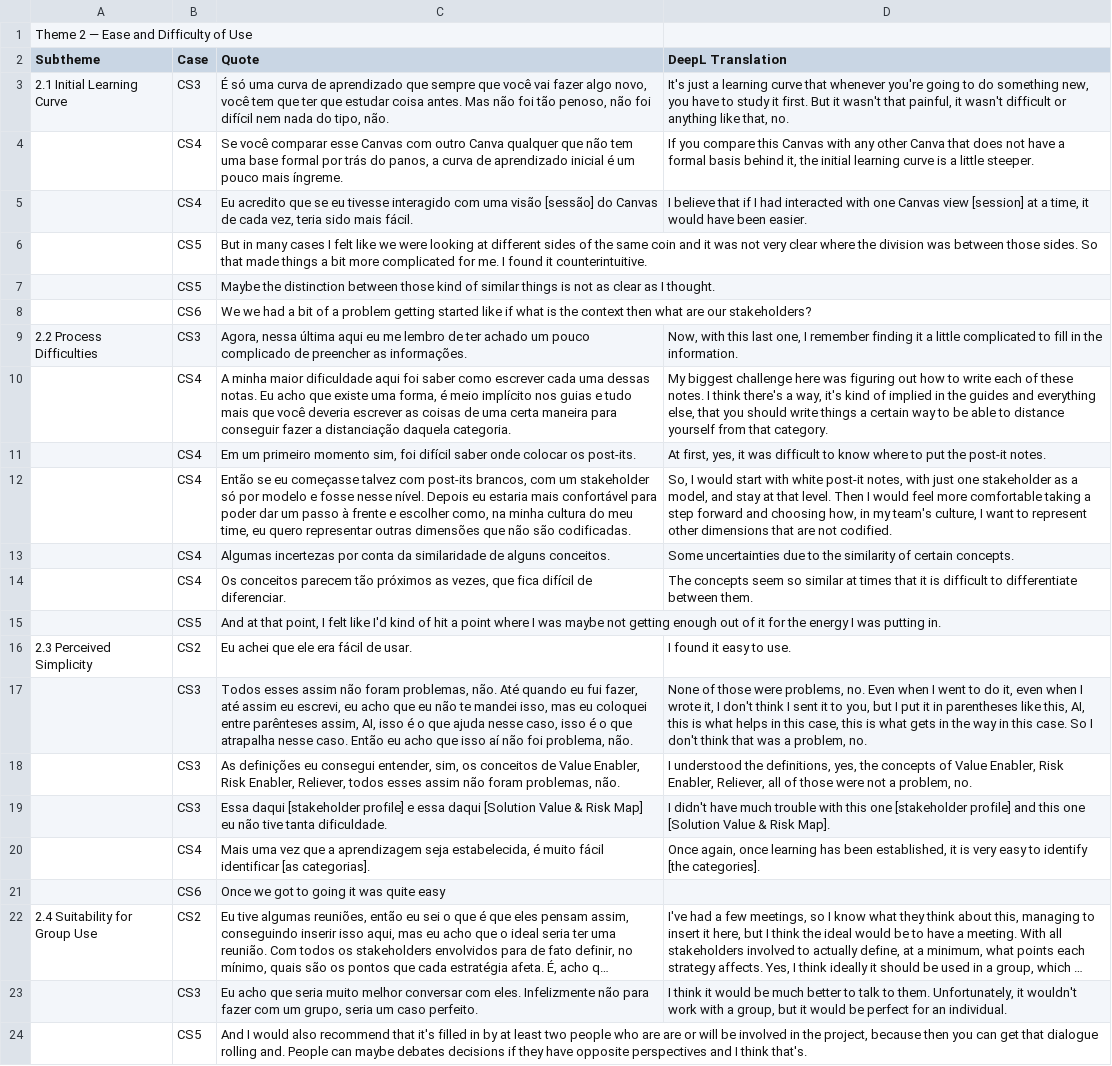
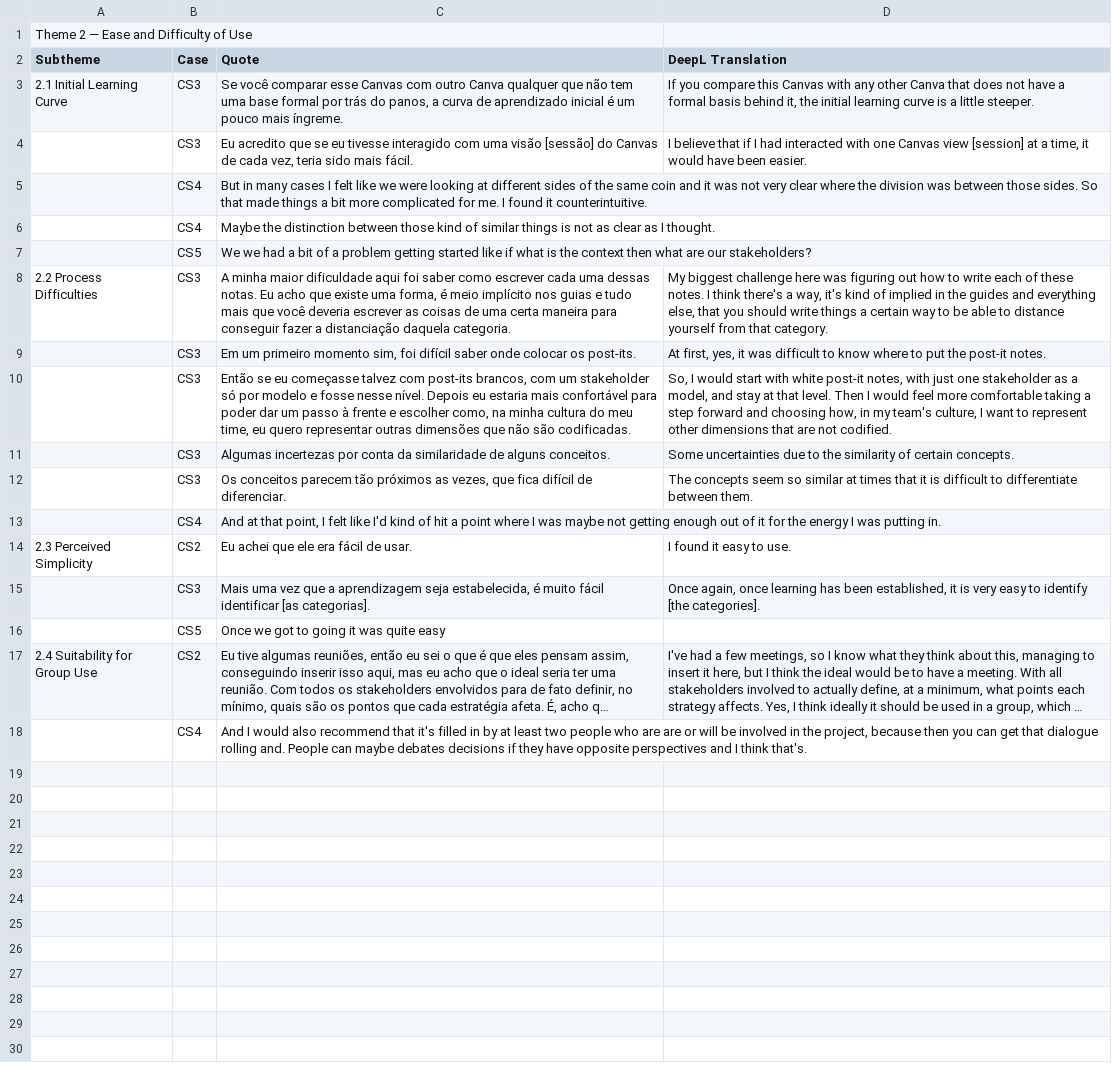
Before and after one commit to utwente-scs/modeling-value-canvas, a CSV file: Case studies/4. Users feedback/Theme 2_Ease and Difficulty of Use.csv, drawn as a sheet; long unchanged cells end in …; removed rows and columns are numbered as before the commit, all else as after; the diff names each change by its address in the sheet, - before the commit and + after, or states it on an @@ line.

```diff
--- a/Case studies/4. Users feedback/Theme 2_Ease and Difficulty of Use.csv
+++ b/Case studies/4. Users feedback/Theme 2_Ease and Difficulty of Use.csv
-row 3: 2.1 Initial Learning Curve | CS3 | É só uma curva de aprendizado que sempre que você vai fazer algo novo, você tem que ter que estudar coisa antes. Mas não foi tão penoso, não foi difícil nem nada do tipo, não. | It's just a learning curve that whenever you're going to do something new, you have to study it first. But it wasn't that painful, it wasn't difficult or anything like that, no.
-A3 (Subtheme): (empty)
+A3 (Subtheme): 2.1 Initial Learning Curve
-B3:B4 (Case): CS4
+B3:B4 (Case): CS3
-B5:B6 (Case): CS5
+B5:B6 (Case): CS4
-B7 (Case): CS6
+B7 (Case): CS5
-row 9: 2.2 Process Difficulties | CS3 | Agora, nessa última aqui eu me lembro de ter achado um pouco complicado de preencher as informações. | Now, with this last one, I remember finding it a little complicated to fill in the information.
-A8 (Subtheme): (empty)
+A8 (Subtheme): 2.2 Process Difficulties
-B8:B12 (Case): CS4
+B8:B12 (Case): CS3
-B13 (Case): CS5
+B13 (Case): CS4
-row 17:  | CS3 | Todos esses assim não foram problemas, não. Até quando eu fui fazer, até assim eu escrevi, eu acho que eu não te mandei isso, mas eu coloquei entre parênteses assim, AI, isso é o que ajuda nesse caso, isso é o que atrapalha nesse caso. Então eu acho que isso aí não foi problema, não. | None of those were problems, no. Even when I went to do it, even when I wrote it, I don't think I sent it to you, but I put it in parentheses like this, AI, this is what helps in this case, this is what gets in the way in this case. So I don't think that was a problem, no.
-row 18:  | CS3 | As definições eu consegui entender, sim, os conceitos de Value Enabler, Risk Enabler, Reliever, todos esses assim não foram problemas, não. | I understood the definitions, yes, the concepts of Value Enabler, Risk Enabler, Reliever, all of those were not a problem, no.
-row 19:  | CS3 | Essa daqui [stakeholder profile] e essa daqui [Solution Value & Risk Map] eu não tive tanta dificuldade. | I didn't have much trouble with this one [stakeholder profile] and this one [Solution Value & Risk Map].
-B15 (Case): CS4
+B15 (Case): CS3
-B16 (Case): CS6
+B16 (Case): CS5
-row 23:  | CS3 | Eu acho que seria muito melhor conversar com eles. Infelizmente não para fazer com um grupo, seria um caso perfeito. | I think it would be much better to talk to them. Unfortunately, it wouldn't work with a group, but it would be perfect for an individual.
-B18 (Case): CS5
+B18 (Case): CS4
```
Also changed, not shown: Case studies/4. Users feedback/Theme 1_Perceived Impact on Decision Quality.csv, Case studies/4. Users feedback/Theme 4_Support & Resources.csv, 7 other files.
